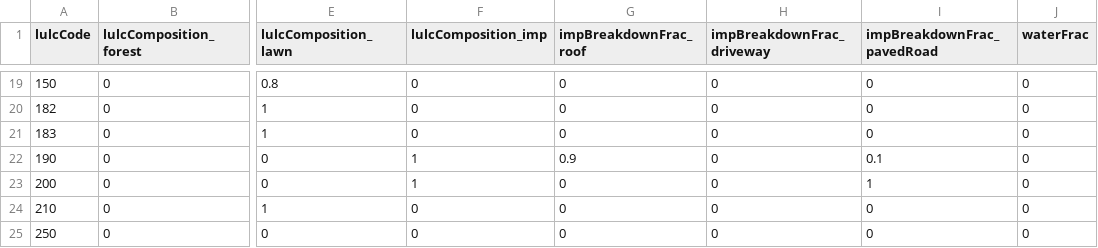
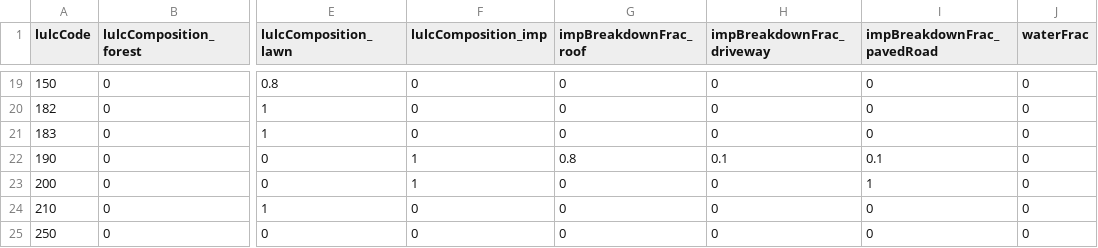
Before and after one commit to tejendra160/GIS2RHESSys, a CSV file: Watershed22_March02.csv, drawn as a sheet; only a part is shown, gaps mark what is left out; the diff names each change by its address in the sheet, - before the commit and + after, or states it on an @@ line.

Commit message:
Update Watershed22_March02.csv

```diff
--- a/Watershed22_March02.csv
+++ b/Watershed22_March02.csv
-G22 (impBreakdownFrac_roof): 0.9
+G22 (impBreakdownFrac_roof): 0.8
-H22 (impBreakdownFrac_driveway): 0
+H22 (impBreakdownFrac_driveway): 0.1
```
